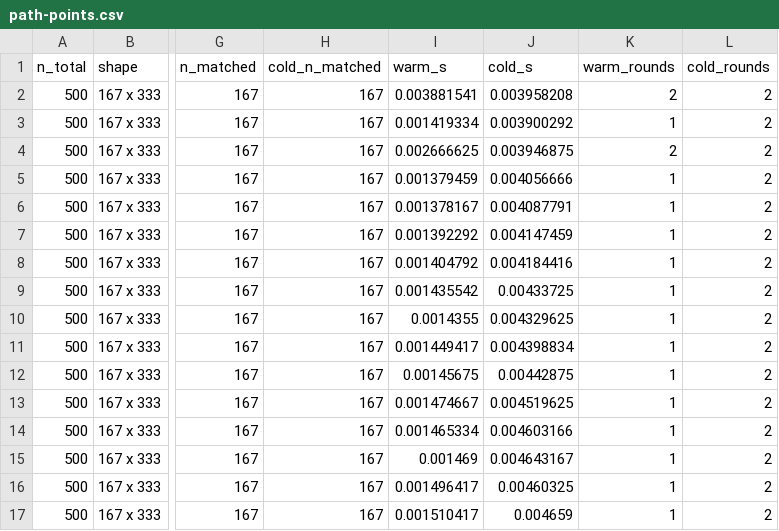
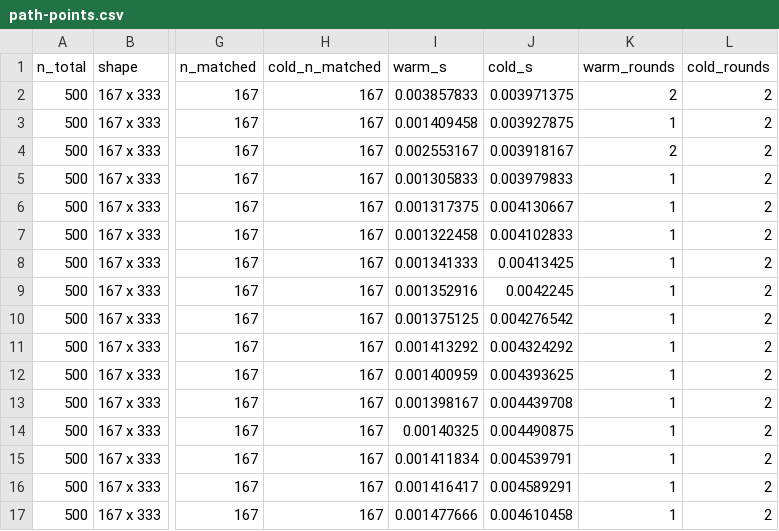
Before and after one commit to gcol33/couplr, a CSV file: paper/path-points.csv, drawn as a sheet; only a part is shown, gaps mark what is left out; the diff covers the shown part only; the diff names each change by its address in the sheet, - before the commit and + after, or states it on an @@ line.

```diff
--- a/paper/path-points.csv
+++ b/paper/path-points.csv
-I2 (warm_s): 0.003881541
+I2 (warm_s): 0.003857833
-J2 (cold_s): 0.003958208
+J2 (cold_s): 0.003971375
-I3 (warm_s): 0.001419334
+I3 (warm_s): 0.001409458
-J3 (cold_s): 0.003900292
+J3 (cold_s): 0.003927875
-I4 (warm_s): 0.002666625
+I4 (warm_s): 0.002553167
-J4 (cold_s): 0.003946875
+J4 (cold_s): 0.003918167
-I5 (warm_s): 0.001379459
+I5 (warm_s): 0.001305833
-J5 (cold_s): 0.004056666
+J5 (cold_s): 0.003979833
-I6 (warm_s): 0.001378167
+I6 (warm_s): 0.001317375
-J6 (cold_s): 0.004087791
+J6 (cold_s): 0.004130667
-I7 (warm_s): 0.001392292
+I7 (warm_s): 0.001322458
-J7 (cold_s): 0.004147459
+J7 (cold_s): 0.004102833
-I8 (warm_s): 0.001404792
+I8 (warm_s): 0.001341333
-J8 (cold_s): 0.004184416
+J8 (cold_s): 0.00413425
-I9 (warm_s): 0.001435542
+I9 (warm_s): 0.001352916
-J9 (cold_s): 0.00433725
+J9 (cold_s): 0.0042245
-I10 (warm_s): 0.0014355
+I10 (warm_s): 0.001375125
-J10 (cold_s): 0.004329625
+J10 (cold_s): 0.004276542
-I11 (warm_s): 0.001449417
+I11 (warm_s): 0.001413292
-J11 (cold_s): 0.004398834
+J11 (cold_s): 0.004324292
-I12 (warm_s): 0.00145675
+I12 (warm_s): 0.001400959
-J12 (cold_s): 0.00442875
+J12 (cold_s): 0.004393625
-I13 (warm_s): 0.001474667
+I13 (warm_s): 0.001398167
-J13 (cold_s): 0.004519625
+J13 (cold_s): 0.004439708
-I14 (warm_s): 0.001465334
+I14 (warm_s): 0.00140325
-J14 (cold_s): 0.004603166
+J14 (cold_s): 0.004490875
-I15 (warm_s): 0.001469
+I15 (warm_s): 0.001411834
-J15 (cold_s): 0.004643167
+J15 (cold_s): 0.004539791
-I16 (warm_s): 0.001496417
+I16 (warm_s): 0.001416417
-J16 (cold_s): 0.00460325
+J16 (cold_s): 0.004589291
-I17 (warm_s): 0.001510417
+I17 (warm_s): 0.001477666
-J17 (cold_s): 0.004659
+J17 (cold_s): 0.004610458
```
Also changed, not shown: 128 edited cells elsewhere in this file, paper/implicit-grid-runs.csv, paper/regime-verdict.csv, 42 other files.
